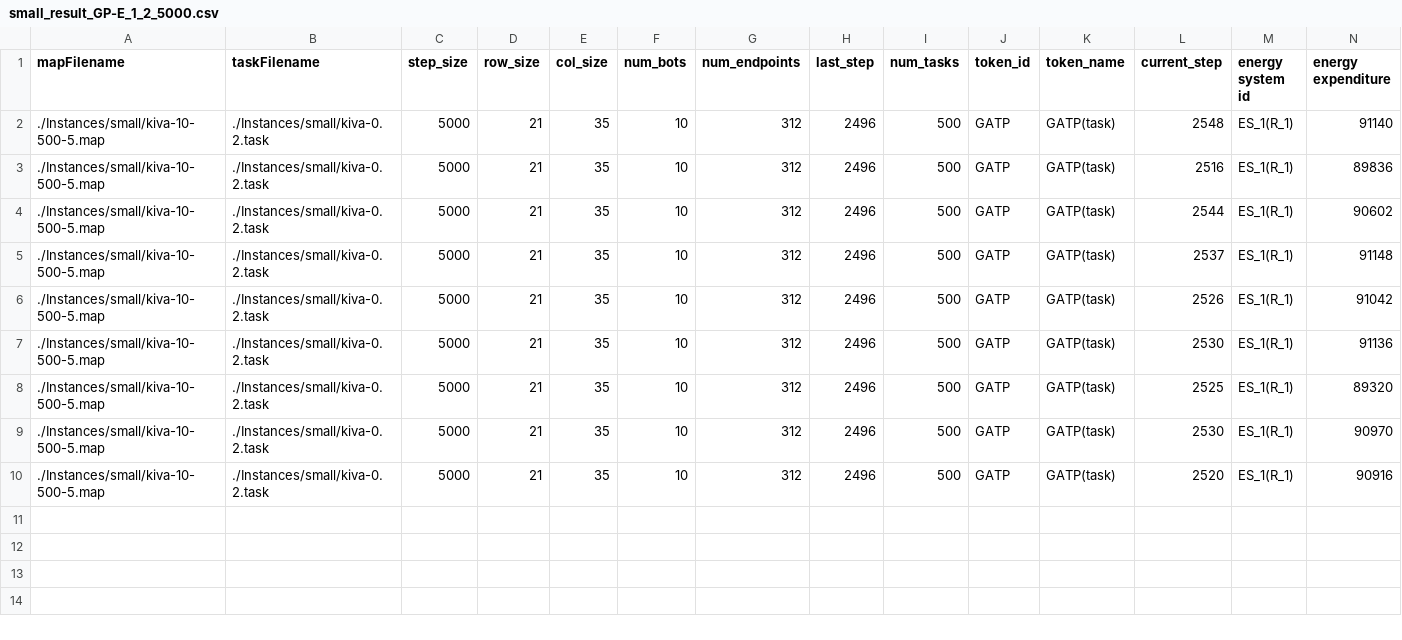
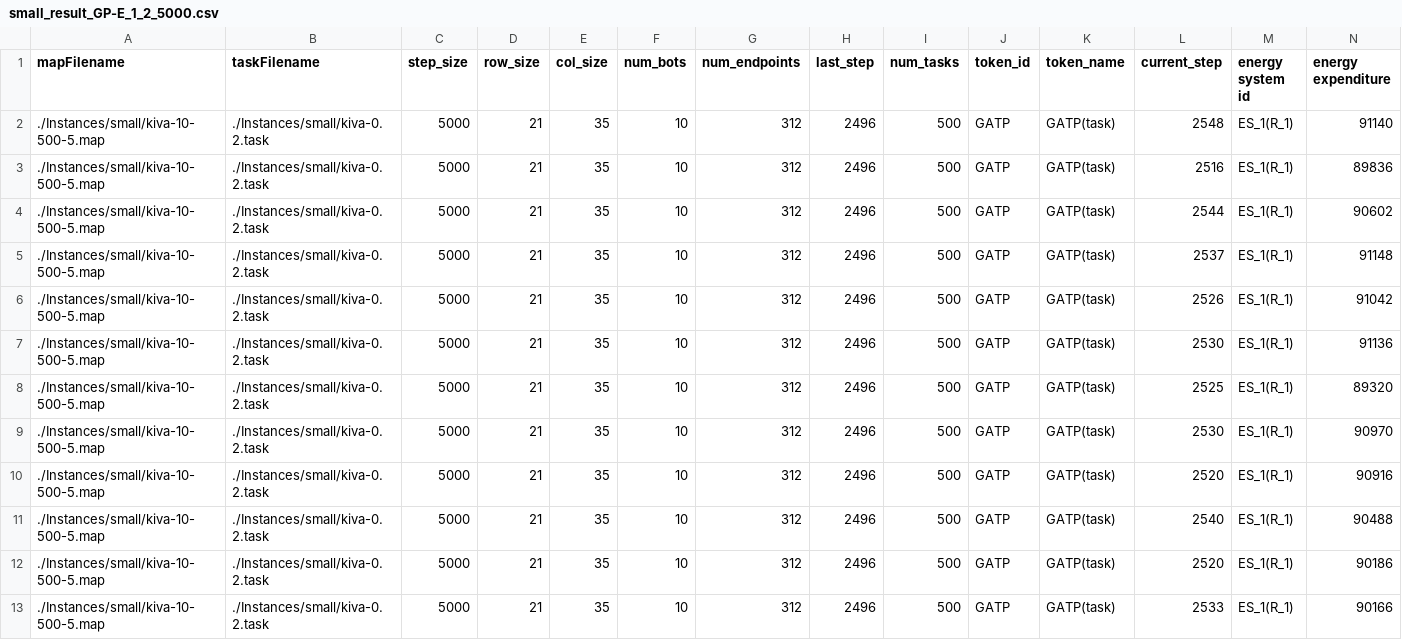
Before and after one commit to jrmouro/https---github.com-jrmouro-mapd, a CSV file: results/small_result_GP-E_1_2_5000.csv, drawn as a sheet; only a part is shown; rows hold the shown columns only; the diff names each change by its address in the sheet, - before the commit and + after, or states it on an @@ line.

```diff
--- a/results/small_result_GP-E_1_2_5000.csv
+++ b/results/small_result_GP-E_1_2_5000.csv
+row 11: ./Instances/small/kiva-10-500-5.map | ./Instances/small/kiva-0.2.task | 5000 | 21 | 35 | 10 | 312 | 2496 | 500 | GATP | GATP(task) | 2540 | ES_1(R_1) | 90488
+row 12: ./Instances/small/kiva-10-500-5.map | ./Instances/small/kiva-0.2.task | 5000 | 21 | 35 | 10 | 312 | 2496 | 500 | GATP | GATP(task) | 2520 | ES_1(R_1) | 90186
+row 13: ./Instances/small/kiva-10-500-5.map | ./Instances/small/kiva-0.2.task | 5000 | 21 | 35 | 10 | 312 | 2496 | 500 | GATP | GATP(task) | 2533 | ES_1(R_1) | 90166
```
Also changed, not shown: results/small_result_GP-E_2_2_5000.csv, results/small_result_GP-E_3_2_5000.csv, 1 other file.
